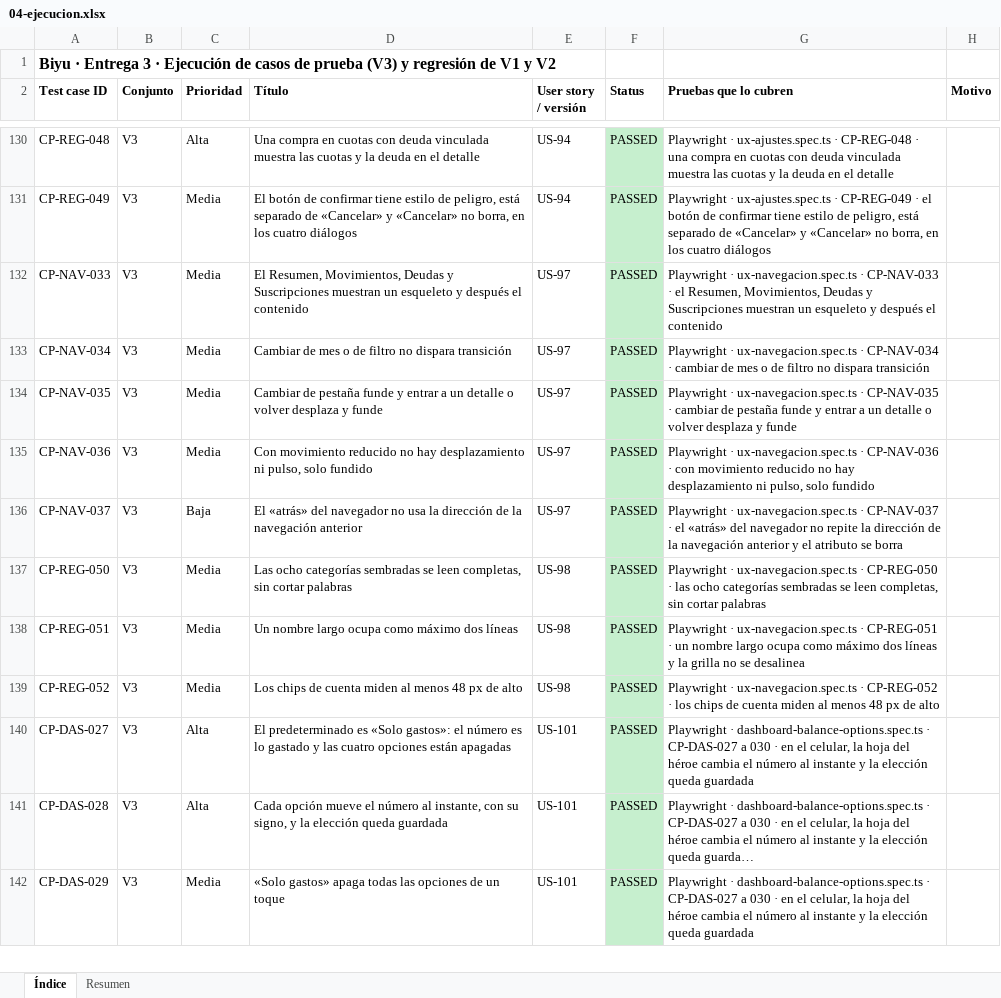
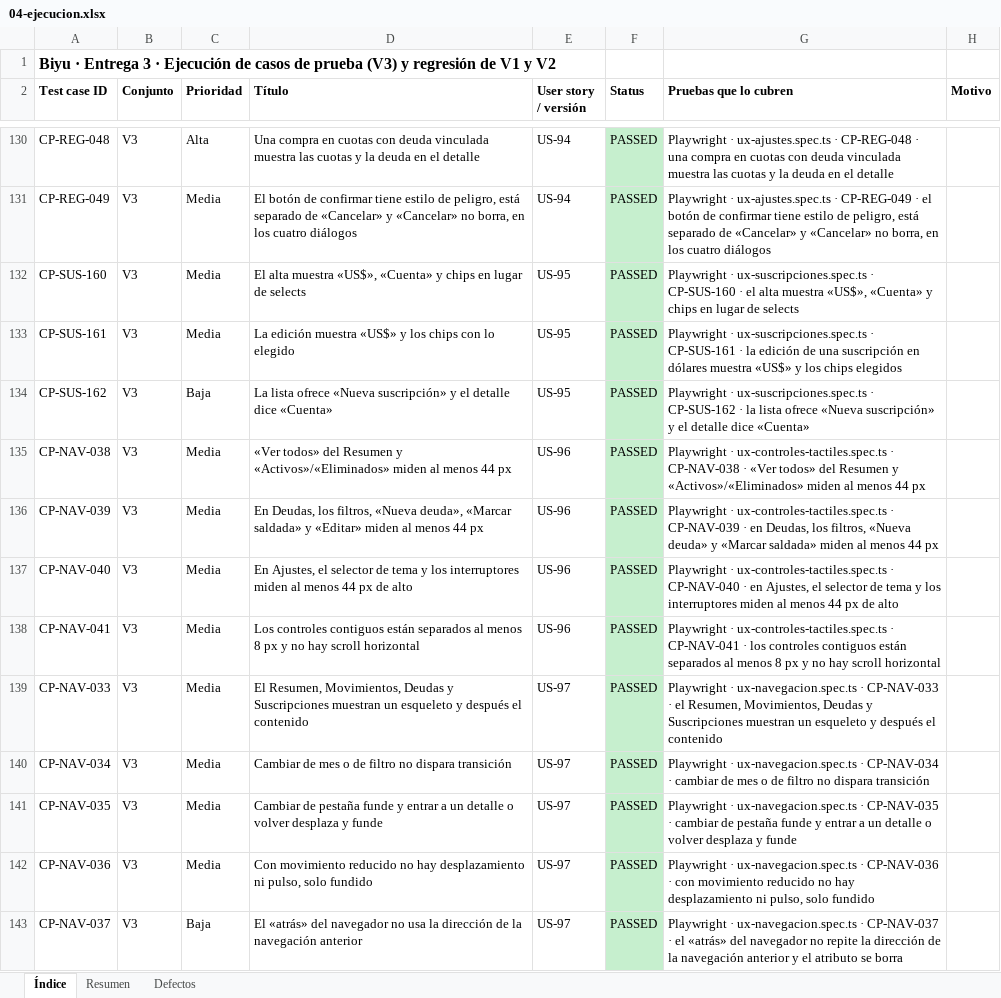
Before and after one commit to Joaconz/Biyu, an Excel workbook: entrega-3/04-ejecucion.xlsx, sheet Índice, drawn as a sheet; only a part is shown, gaps mark what is left out; the shorter side is filled out with more unchanged rows; long unchanged cells end in …; values as stored, in another font and other column widths than the file's, no borders; the diff covers the shown part only; the diff names each change by its address in the sheet, - before the commit and + after, or states it on an @@ line.

```diff
--- a/entrega-3/04-ejecucion.xlsx (sheet Índice)
+++ b/entrega-3/04-ejecucion.xlsx (sheet Índice)
+sheet tab: Defectos
+row 132: CP-SUS-160 | V3 | Media | El alta muestra «US$», «Cuenta» y chips en lugar de selects | US-95 | PASSED | Playwright · ux-suscripciones.spec.ts · CP-SUS-160 · el alta muestra «US$», «Cuenta» y chips en lugar de selects
+row 133: CP-SUS-161 | V3 | Media | La edición muestra «US$» y los chips con lo elegido | US-95 | PASSED | Playwright · ux-suscripciones.spec.ts · CP-SUS-161 · la edición de una suscripción en dólares muestra «US$» y los chips elegidos
+row 134: CP-SUS-162 | V3 | Baja | La lista ofrece «Nueva suscripción» y el detalle dice «Cuenta» | US-95 | PASSED | Playwright · ux-suscripciones.spec.ts · CP-SUS-162 · la lista ofrece «Nueva suscripción» y el detalle dice «Cuenta»
+row 135: CP-NAV-038 | V3 | Media | «Ver todos» del Resumen y «Activos»/«Eliminados» miden al menos 44 px | US-96 | PASSED | Playwright · ux-controles-tactiles.spec.ts · CP-NAV-038 · «Ver todos» del Resumen y «Activos»/«Eliminados» miden al menos 44 px
+row 136: CP-NAV-039 | V3 | Media | En Deudas, los filtros, «Nueva deuda», «Marcar saldada» y «Editar» miden al menos 44 px | US-96 | PASSED | Playwright · ux-controles-tactiles.spec.ts · CP-NAV-039 · en Deudas, los filtros, «Nueva deuda» y «Marcar saldada» miden al menos 44 px
+row 137: CP-NAV-040 | V3 | Media | En Ajustes, el selector de tema y los interruptores miden al menos 44 px de alto | US-96 | PASSED | Playwright · ux-controles-tactiles.spec.ts · CP-NAV-040 · en Ajustes, el selector de tema y los interruptores miden al menos 44 px de alto
+row 138: CP-NAV-041 | V3 | Media | Los controles contiguos están separados al menos 8 px y no hay scroll horizontal | US-96 | PASSED | Playwright · ux-controles-tactiles.spec.ts · CP-NAV-041 · los controles contiguos están separados al menos 8 px y no hay scroll horizontal
```
Also changed, not shown: 12 added rows and 1 edited cell elsewhere in this sheet, sheet Resumen, 12 other files.
